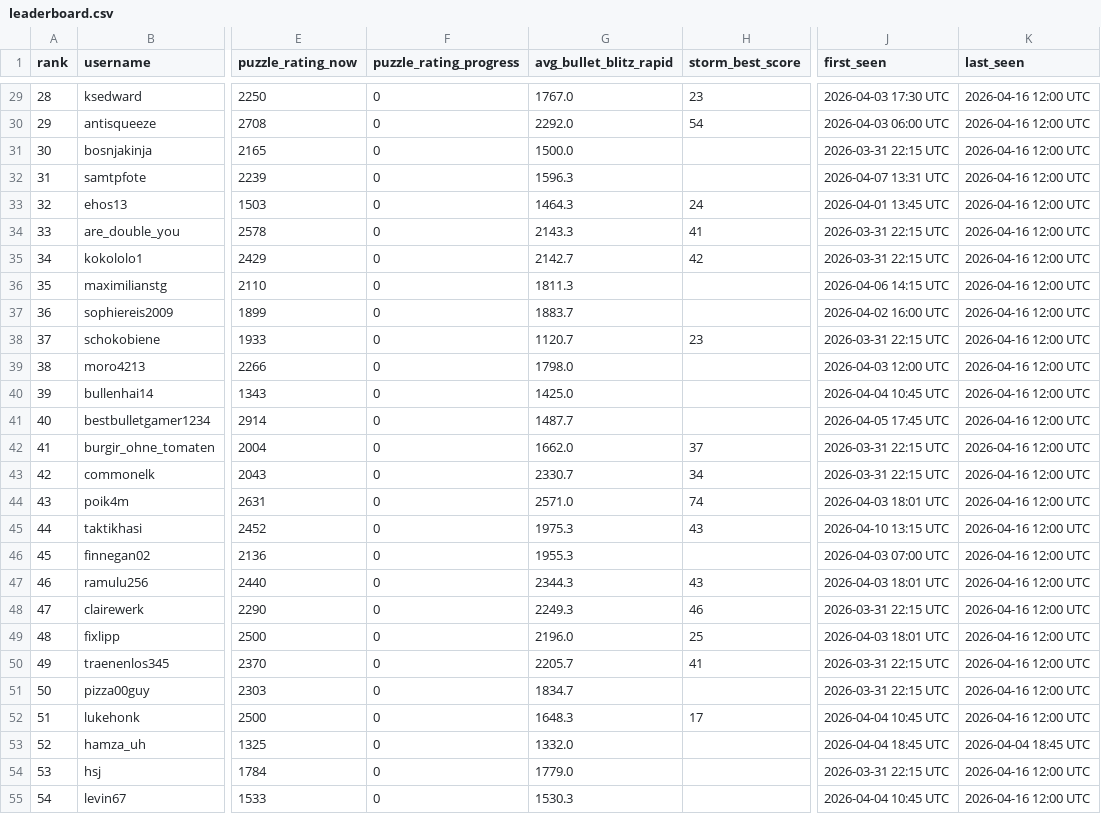
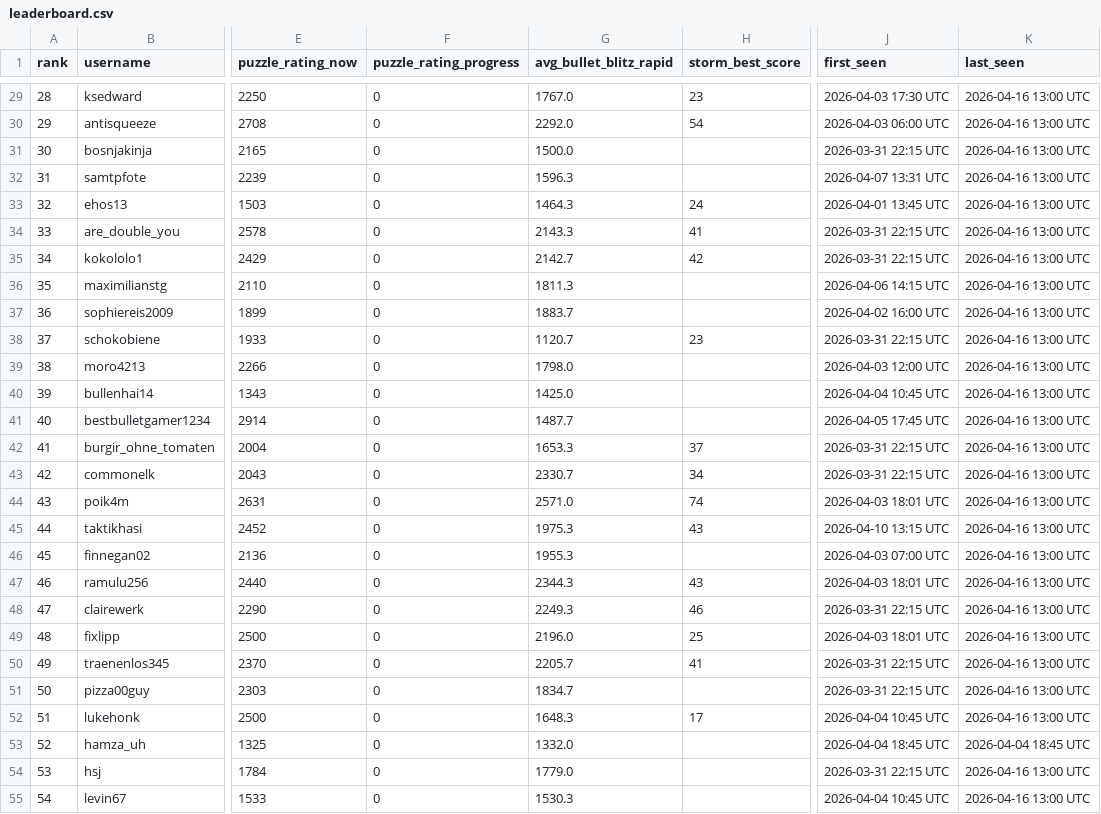
Before and after one commit to hsjAlex/TaktikSpektakel, a CSV file: data/leaderboard.csv, drawn as a sheet; only a part is shown, gaps mark what is left out; the diff covers the shown part only; the diff names each change by its address in the sheet, - before the commit and + after, or states it on an @@ line.

```diff
--- a/data/leaderboard.csv
+++ b/data/leaderboard.csv
-K29:K52 (last_seen): 2026-04-16 12:00 UTC
+K29:K52 (last_seen): 2026-04-16 13:00 UTC
-G42 (avg_bullet_blitz_rapid): 1662.0
+G42 (avg_bullet_blitz_rapid): 1653.3
-K54:K55 (last_seen): 2026-04-16 12:00 UTC
+K54:K55 (last_seen): 2026-04-16 13:00 UTC
```
Also changed, not shown: 33 edited cells elsewhere in this file, 1 other file.
